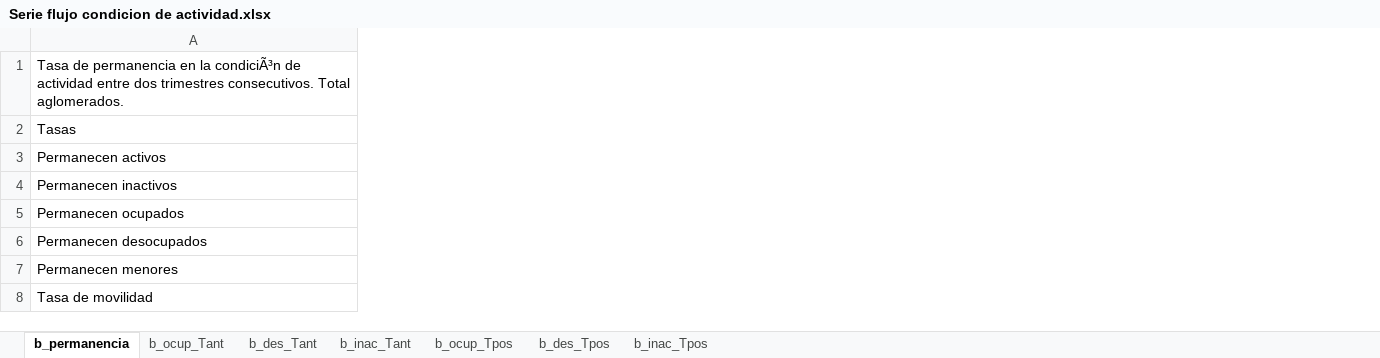
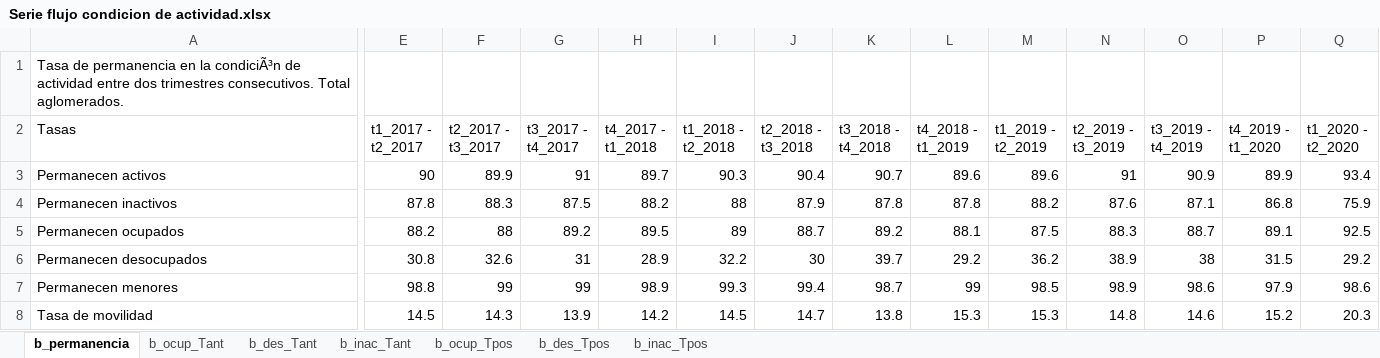
Before and after one commit to pablotis/eph_panel, an Excel workbook: data/series/aglomerado_tot/Serie flujo condicion de actividad.xlsx, sheet b_permanencia, drawn as a sheet; only a part is shown, gaps mark what is left out; values as stored, in another font and other column widths than the file's, no borders; the diff covers the shown part only; the diff names each change by its address in the sheet, - before the commit and + after, or states it on an @@ line.

```diff
--- a/data/series/aglomerado_tot/Serie flujo condicion de actividad.xlsx (sheet b_permanencia)
+++ b/data/series/aglomerado_tot/Serie flujo condicion de actividad.xlsx (sheet b_permanencia)
+column E (t1_2017 - t2_2017), rows 3-8: 90 | 87.8 | 88.2 | 30.8 | 98.8 | 14.5
+column F (t2_2017 - t3_2017), rows 3-8: 89.9 | 88.3 | 88 | 32.6 | 99 | 14.3
+column G (t3_2017 - t4_2017), rows 3-8: 91 | 87.5 | 89.2 | 31 | 99 | 13.9
+column H (t4_2017 - t1_2018), rows 3-8: 89.7 | 88.2 | 89.5 | 28.9 | 98.9 | 14.2
+column I (t1_2018 - t2_2018), rows 3-8: 90.3 | 88 | 89 | 32.2 | 99.3 | 14.5
+column J (t2_2018 - t3_2018), rows 3-8: 90.4 | 87.9 | 88.7 | 30 | 99.4 | 14.7
+column K (t3_2018 - t4_2018), rows 3-8: 90.7 | 87.8 | 89.2 | 39.7 | 98.7 | 13.8
+column L (t4_2018 - t1_2019), rows 3-8: 89.6 | 87.8 | 88.1 | 29.2 | 99 | 15.3
+column M (t1_2019 - t2_2019), rows 3-8: 89.6 | 88.2 | 87.5 | 36.2 | 98.5 | 15.3
+column N (t2_2019 - t3_2019), rows 3-8: 91 | 87.6 | 88.3 | 38.9 | 98.9 | 14.8
+column O (t3_2019 - t4_2019), rows 3-8: 90.9 | 87.1 | 88.7 | 38 | 98.6 | 14.6
+column P (t4_2019 - t1_2020), rows 3-8: 89.9 | 86.8 | 89.1 | 31.5 | 97.9 | 15.2
+column Q (t1_2020 - t2_2020), rows 3-8: 93.4 | 75.9 | 92.5 | 29.2 | 98.6 | 20.3
```
Also changed, not shown: 4 added columns and 2 edited cells elsewhere in this sheet, sheet b_ocup_Tant, sheet b_inac_Tant, sheet b_ocup_Tpos, sheet b_inac_Tpos, sheet b_des_Tpos, sheet b_des_Tant, 11 other files.
